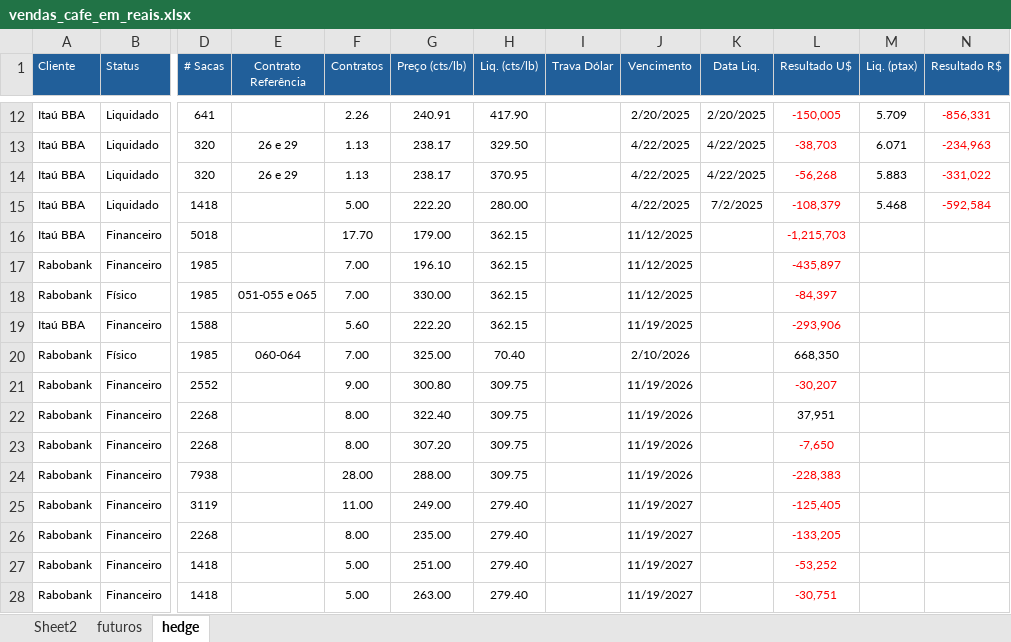
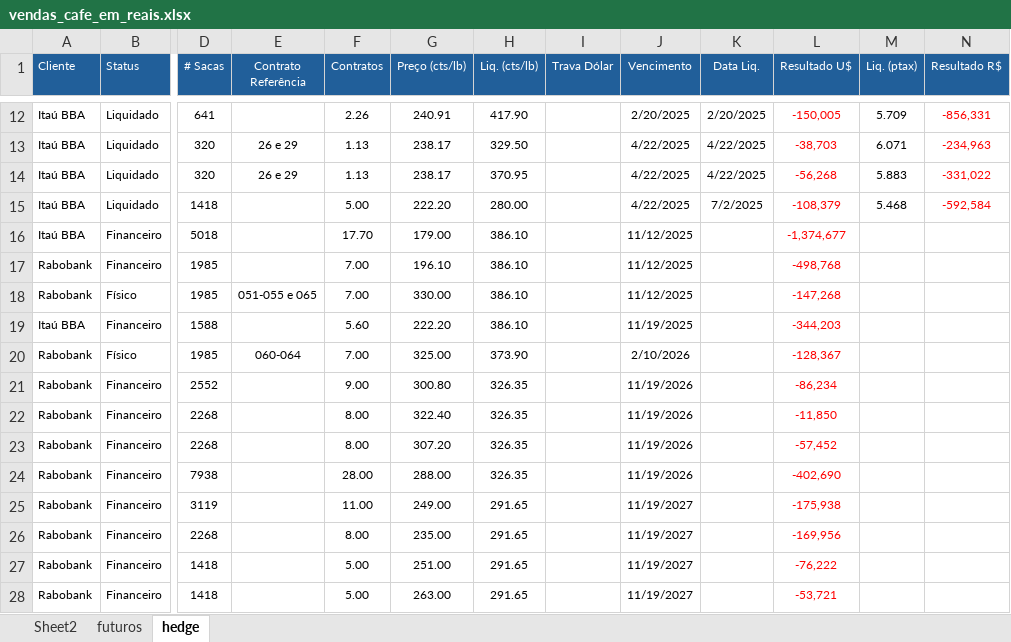
Before and after one commit to rotocastro/dashboard_cafe, an Excel workbook: vendas_cafe_em_reais.xlsx, sheet hedge, drawn as a sheet; only a part is shown, gaps mark what is left out; values as stored, in another font and other column widths than the file's, no borders; the diff names each change by its address in the sheet, - before the commit and + after, or states it on an @@ line.

Commit message:
Atualização preços 01/09/2025

```diff
--- a/vendas_cafe_em_reais.xlsx (sheet hedge)
+++ b/vendas_cafe_em_reais.xlsx (sheet hedge)
-H16:H19 (Liq. (cts/lb)): 362.15
+H16:H19 (Liq. (cts/lb)): 386.10
-L16 (Resultado U$): -1,215,703
+L16 (Resultado U$): -1,374,677
-L17 (Resultado U$): -435,897
+L17 (Resultado U$): -498,768
-L18 (Resultado U$): -84,397
+L18 (Resultado U$): -147,268
-L19 (Resultado U$): -293,906
+L19 (Resultado U$): -344,203
-H20 (Liq. (cts/lb)): 70.40
+H20 (Liq. (cts/lb)): 373.90
-L20 (Resultado U$): 668,350
+L20 (Resultado U$): -128,367
-L20 text colour: black
+L20 text colour: #FF0000
-H21:H24 (Liq. (cts/lb)): 309.75
+H21:H24 (Liq. (cts/lb)): 326.35
-L21 (Resultado U$): -30,207
+L21 (Resultado U$): -86,234
-L22 (Resultado U$): 37,951
+L22 (Resultado U$): -11,850
-L22 text colour: black
+L22 text colour: #FF0000
-L23 (Resultado U$): -7,650
+L23 (Resultado U$): -57,452
-L24 (Resultado U$): -228,383
+L24 (Resultado U$): -402,690
-H25:H28 (Liq. (cts/lb)): 279.40
+H25:H28 (Liq. (cts/lb)): 291.65
-L25 (Resultado U$): -125,405
+L25 (Resultado U$): -175,938
-L26 (Resultado U$): -133,205
+L26 (Resultado U$): -169,956
-L27 (Resultado U$): -53,252
+L27 (Resultado U$): -76,222
-L28 (Resultado U$): -30,751
+L28 (Resultado U$): -53,721
```
Also changed, not shown: sheet futuros.
